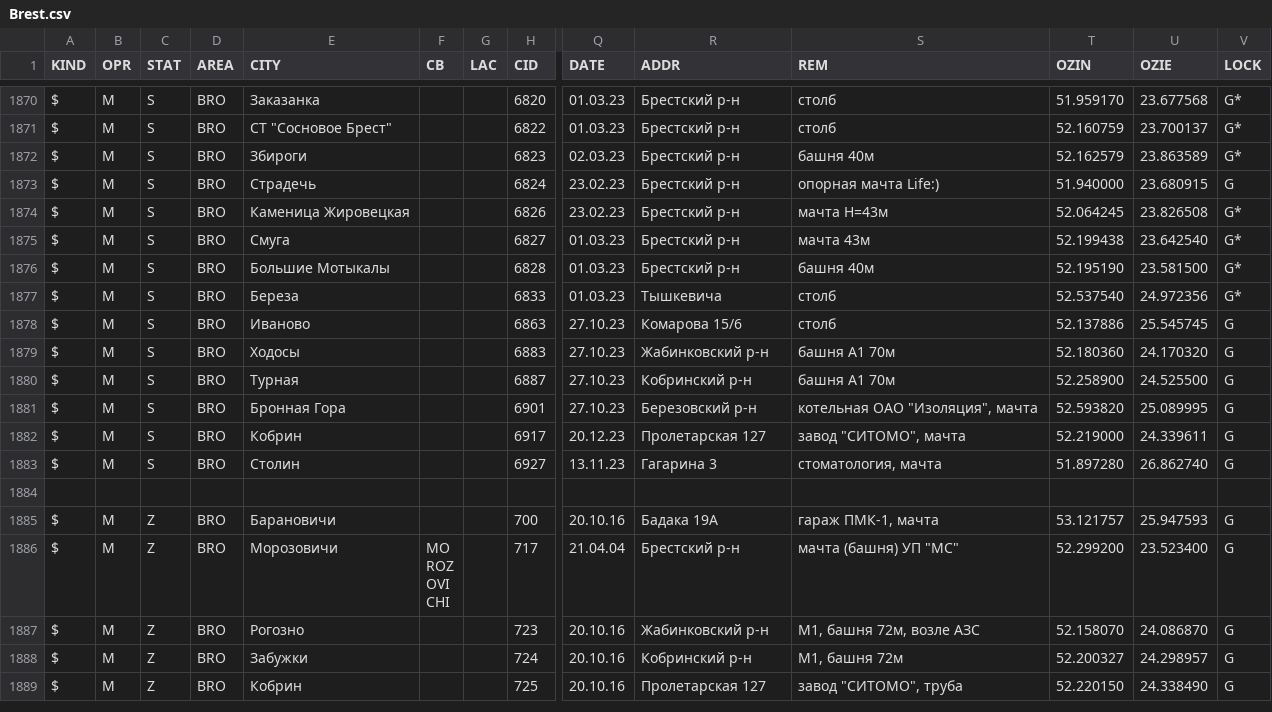
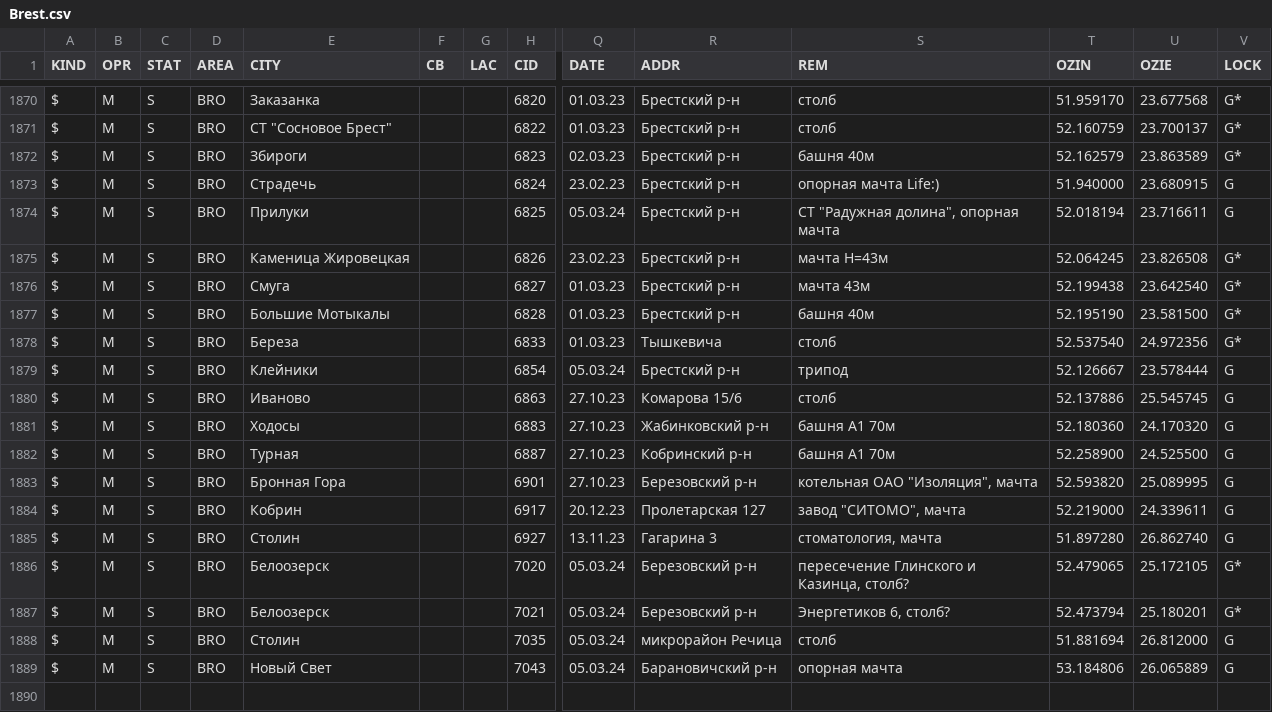
Before and after one commit to BYCellDatabase/csv, a CSV file: MTS/Brest.csv, drawn as a sheet; only a part is shown, gaps mark what is left out; the shorter side is filled out with more unchanged rows; rows hold the shown columns only; the diff names each change by its address in the sheet, - before the commit and + after, or states it on an @@ line.

Commit message:
1 files | M MTS/Brest.csv

```diff
--- a/MTS/Brest.csv
+++ b/MTS/Brest.csv
+row 1874: $ | M | S | BRO | Прилуки |  |  | 6825 | 05.03.24 | Брестский р-н | СТ "Радужная долина", опорная мачта | 52.018194 | 23.716611 | G
+row 1879: $ | M | S | BRO | Клейники |  |  | 6854 | 05.03.24 | Брестский р-н | трипод | 52.126667 | 23.578444 | G
+row 1886: $ | M | S | BRO | Белоозерск |  |  | 7020 | 05.03.24 | Березовский р-н | пересечение Глинского и Казинца, столб? | 52.479065 | 25.172105 | G*
+row 1887: $ | M | S | BRO | Белоозерск |  |  | 7021 | 05.03.24 | Березовский р-н | Энергетиков 6, столб? | 52.473794 | 25.180201 | G*
+row 1888: $ | M | S | BRO | Столин |  |  | 7035 | 05.03.24 | микрорайон Речица | столб | 51.881694 | 26.812000 | G
+row 1889: $ | M | S | BRO | Новый Свет |  |  | 7043 | 05.03.24 | Барановичский р-н | опорная мачта | 53.184806 | 26.065889 | G
```
